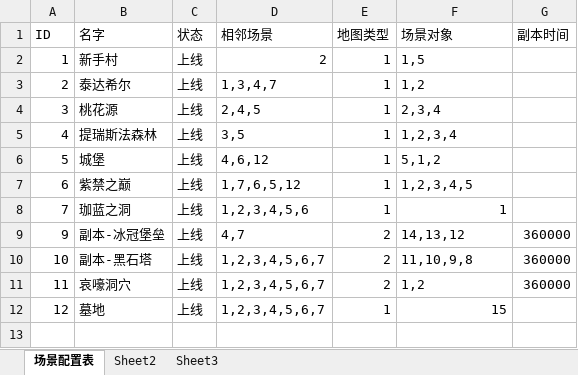
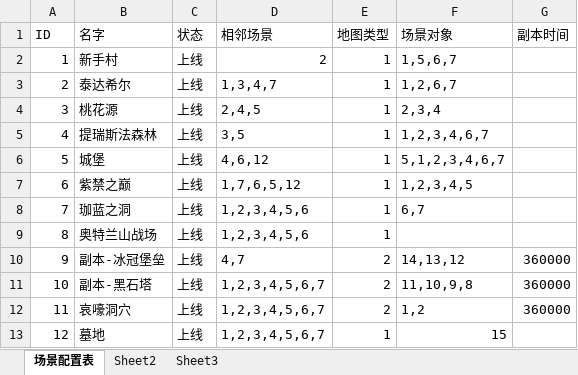
Before and after one commit to gonefuture/mmorpg, an Excel workbook: gameserver/src/main/resources/gameData/gameScene.xlsx, sheet 场景配置表, drawn as a sheet; values as stored, in another font and other column widths than the file's, no borders; the diff names each change by its address in the sheet, - before the commit and + after, or states it on an @@ line.

```diff
--- a/gameserver/src/main/resources/gameData/gameScene.xlsx (sheet 场景配置表)
+++ b/gameserver/src/main/resources/gameData/gameScene.xlsx (sheet 场景配置表)
-F2 (场景对象): 1,5
+F2 (场景对象): 1,5,6,7
-F3 (场景对象): 1,2
+F3 (场景对象): 1,2,6,7
-F5 (场景对象): 1,2,3,4
+F5 (场景对象): 1,2,3,4,6,7
-F6 (场景对象): 5,1,2
+F6 (场景对象): 5,1,2,3,4,6,7
-F8 (场景对象): 1
+F8 (场景对象): 6,7
+row 9: 8 | 奥特兰山战场 | 上线 | 1,2,3,4,5,6 | 1
```
Also changed, not shown: gameserver/src/main/resources/gameData/sceneObject.xlsx, gameserver/src/main/resources/gameData/skill.xlsx, 20 other files.
